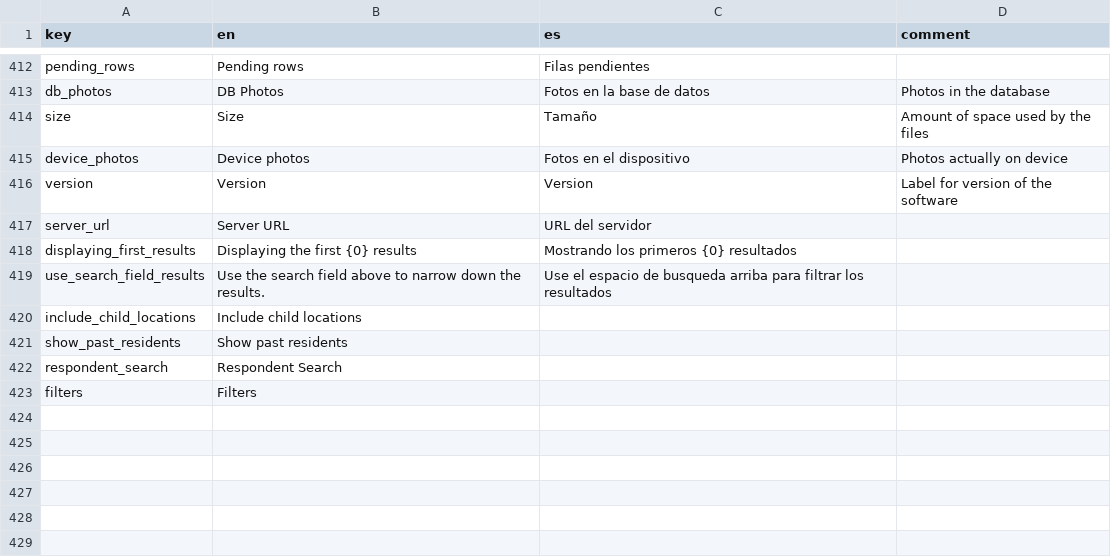
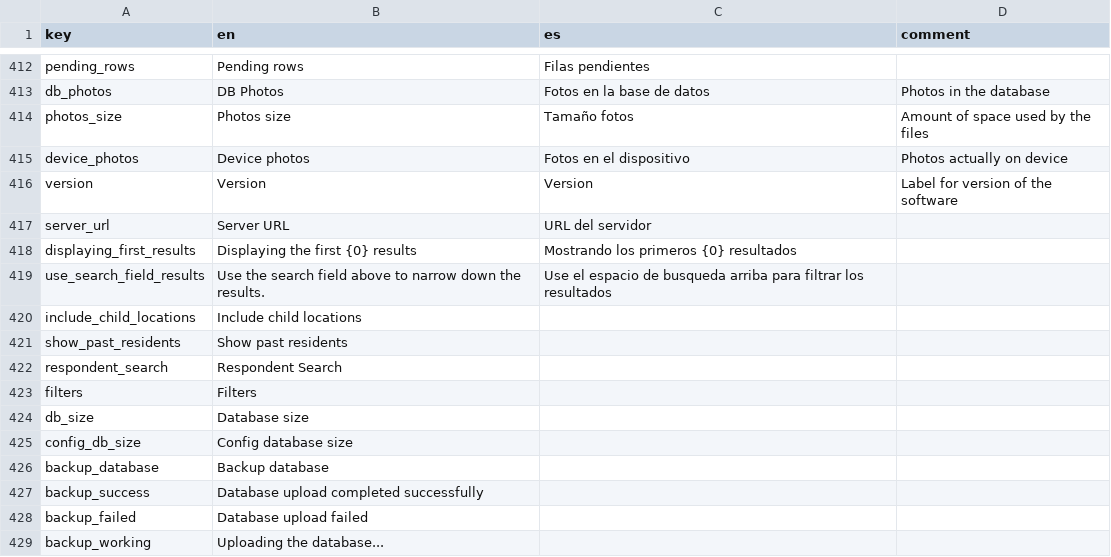
Before and after one commit to human-nature-lab/trellis-app, a CSV file: src/i18n/translations.csv, drawn as a sheet; only a part is shown, gaps mark what is left out.

Commit message:
Added translation support for database backup/upload. Updated backup dialog to present errors if they occur during the upload. Also show upload progress in bytes and as a progress circle

```diff
--- a/src/i18n/translations.csv
+++ b/src/i18n/translations.csv
@@ -413,3 +413,3 @@ pending_rows,Pending rows,Filas pendientes,
 db_photos,DB Photos,Fotos en la base de datos,Photos in the database
-size,Size,Tamaño,Amount of space used by the files
+photos_size,Photos size,Tamaño fotos,Amount of space used by the files
 device_photos,Device photos,Fotos en el dispositivo ,Photos actually on device
@@ -423 +423,7 @@ respondent_search,Respondent Search,,
 filters,Filters,,
+db_size,Database size,,
+config_db_size,Config database size,,
+backup_database,Backup database,,
+backup_success,Database upload completed successfully,,
+backup_failed,Database upload failed,,
+backup_working,Uploading the database...,,
```
Also changed, not shown: 3 other files.
